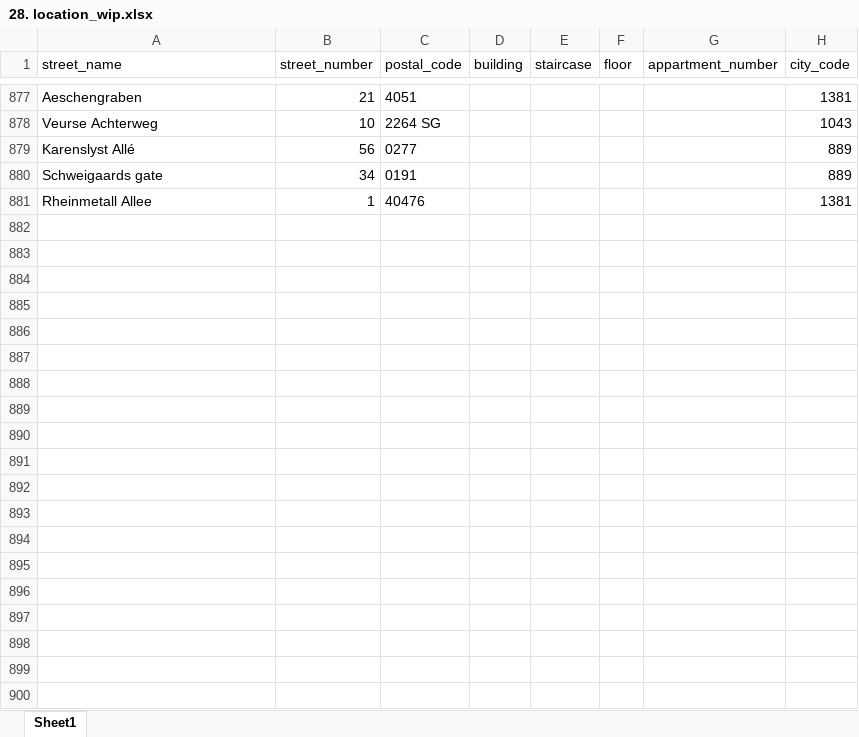
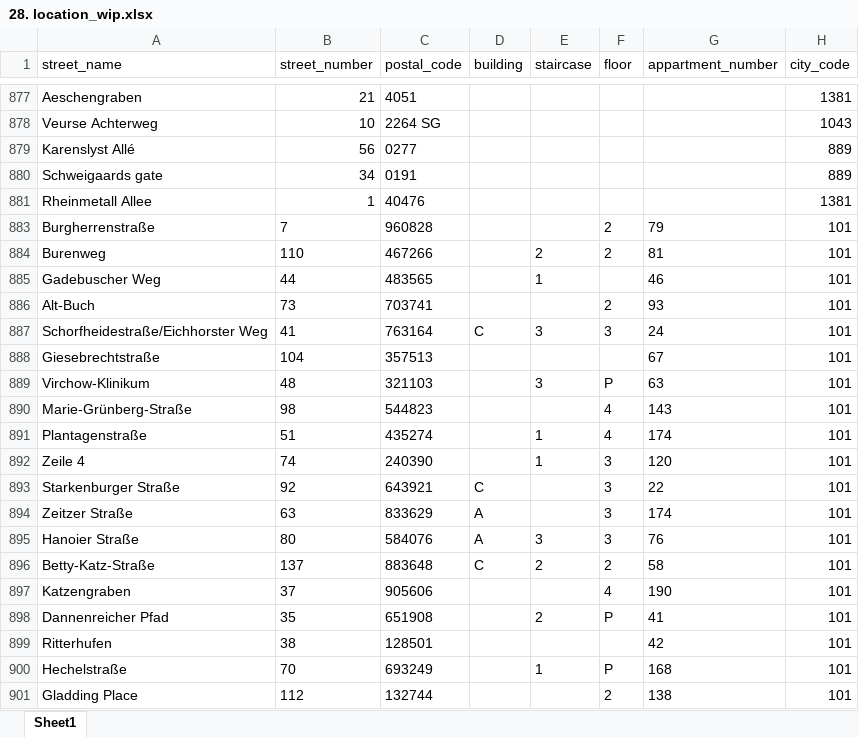
Before and after one commit to ProcopieGabi0112/Tech_Hunt_Engine, an Excel workbook: 2. Components/2.1. Cloud Component/2.1.1. Autonomous_Database (wip)/3. autonomous_db_owner (wip)/4. dml/2. location_area [21,24-28,6]/28. location_wip.xlsx, sheet Sheet1, drawn as a sheet; only a part is shown, gaps mark what is left out; values as stored, in another font and other column widths than the file's, no borders; the diff covers the shown part only; the diff names each change by its address in the sheet, - before the commit and + after, or states it on an @@ line.

```diff
--- a/2. Components/2.1. Cloud Component/2.1.1. Autonomous_Database (wip)/3. autonomous_db_owner (wip)/4. dml/2. location_area [21,24-28,6]/28. location_wip.xlsx (sheet Sheet1)
+++ b/2. Components/2.1. Cloud Component/2.1.1. Autonomous_Database (wip)/3. autonomous_db_owner (wip)/4. dml/2. location_area [21,24-28,6]/28. location_wip.xlsx (sheet Sheet1)
+row 883: Burgherrenstraße | 7 | 960828 |  |  | 2 | 79 | 101
+row 884: Burenweg | 110 | 467266 |  | 2 | 2 | 81 | 101
+row 885: Gadebuscher Weg | 44 | 483565 |  | 1 |  | 46 | 101
+row 886: Alt-Buch | 73 | 703741 |  |  | 2 | 93 | 101
+row 887: Schorfheidestraße/Eichhorster Weg | 41 | 763164 | C | 3 | 3 | 24 | 101
+row 888: Giesebrechtstraße | 104 | 357513 |  |  |  | 67 | 101
+row 889: Virchow-Klinikum | 48 | 321103 |  | 3 | P | 63 | 101
+row 890: Marie-Grünberg-Straße | 98 | 544823 |  |  | 4 | 143 | 101
+row 891: Plantagenstraße | 51 | 435274 |  | 1 | 4 | 174 | 101
+row 892: Zeile 4 | 74 | 240390 |  | 1 | 3 | 120 | 101
+row 893: Starkenburger Straße | 92 | 643921 | C |  | 3 | 22 | 101
+row 894: Zeitzer Straße | 63 | 833629 | A |  | 3 | 174 | 101
+row 895: Hanoier Straße | 80 | 584076 | A | 3 | 3 | 76 | 101
+row 896: Betty-Katz-Straße | 137 | 883648 | C | 2 | 2 | 58 | 101
+row 897: Katzengraben | 37 | 905606 |  |  | 4 | 190 | 101
+row 898: Dannenreicher Pfad | 35 | 651908 |  | 2 | P | 41 | 101
+row 899: Ritterhufen | 38 | 128501 |  |  |  | 42 | 101
+row 900: Hechelstraße | 70 | 693249 |  | 1 | P | 168 | 101
+row 901: Gladding Place | 112 | 132744 |  |  | 2 | 138 | 101
```
Also changed, not shown: 81 added rows elsewhere in this sheet, 2 other files.
